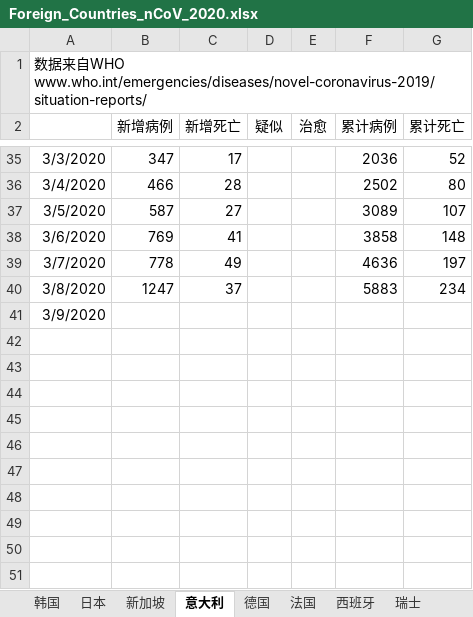
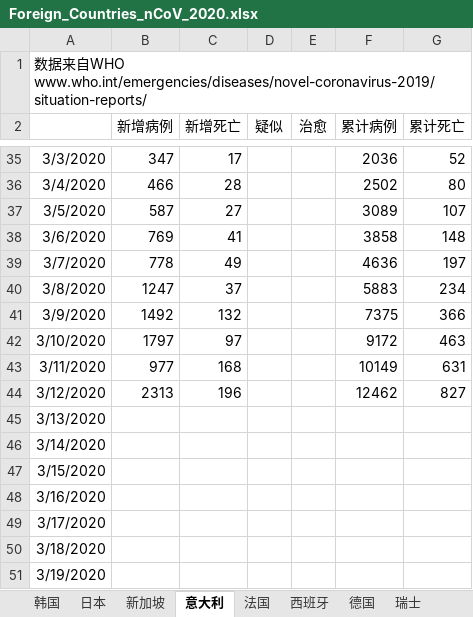
Before and after one commit to 3082455059/nCoV-SIR, an Excel workbook: Foreign_Countries_nCoV_2020.xlsx, sheet 意大利, drawn as a sheet; only a part is shown, gaps mark what is left out; values as stored, in another font and other column widths than the file's, no borders; the diff names each change by its address in the sheet, - before the commit and + after, or states it on an @@ line.

```diff
--- a/Foreign_Countries_nCoV_2020.xlsx (sheet 意大利)
+++ b/Foreign_Countries_nCoV_2020.xlsx (sheet 意大利)
@@ sheet tab order changed: 韩国 | 日本 | 新加坡 | 意大利 | 法国 | 西班牙 | 德国 | 瑞士 @@
-B41 (新增病例): (empty)
+B41 (新增病例): 1492
-C41 (新增死亡): (empty)
+C41 (新增死亡): 132
-F41 (累计病例): (empty)
+F41 (累计病例): 7375
-G41 (累计死亡): (empty)
+G41 (累计死亡): 366
+row 42: 3/10/2020 | 1797 | 97 |  |  | 9172 | 463
+row 43: 3/11/2020 | 977 | 168 |  |  | 10149 | 631
+row 44: 3/12/2020 | 2313 | 196 |  |  | 12462 | 827
+row 45: 3/13/2020
+row 46: 3/14/2020
+row 47: 3/15/2020
+row 48: 3/16/2020
+row 49: 3/17/2020
+row 50: 3/18/2020
+row 51: 3/19/2020
```
Also changed, not shown: sheet 西班牙, sheet 德国, sheet 美国, sheet 日本, sheet 荷兰, sheet 瑞士, 7 more sheets, other sheet tabs.
